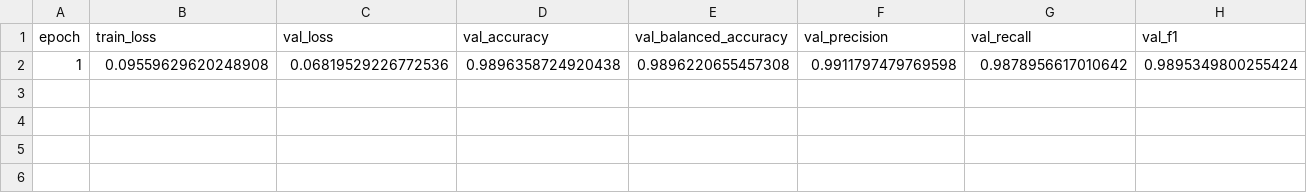
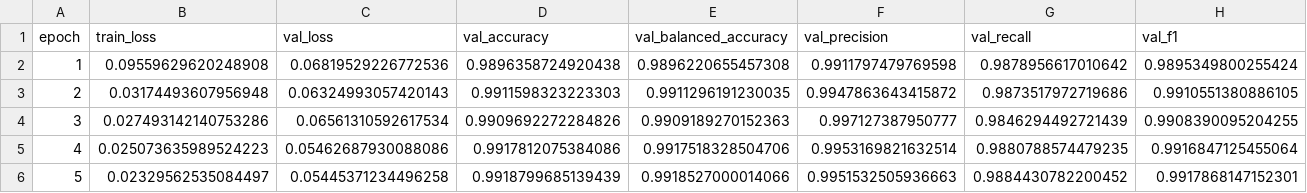
Before and after one commit to Michal1337/GenTextDetect, a CSV file: logs/finetune/training_history_finetune_Qwen2.5-7B-Instruct_master-large.csv, drawn as a sheet; only a part is shown; rows hold the shown columns only; the diff names each change by its address in the sheet, - before the commit and + after, or states it on an @@ line.

Commit message:
add training logs

```diff
--- a/logs/finetune/training_history_finetune_Qwen2.5-7B-Instruct_master-large.csv
+++ b/logs/finetune/training_history_finetune_Qwen2.5-7B-Instruct_master-large.csv
+row 3: 2 | 0.03174493607956948 | 0.06324993057420143 | 0.9911598323223303 | 0.9911296191230035 | 0.9947863643415872 | 0.9873517972719686 | 0.9910551380886105
+row 4: 3 | 0.027493142140753286 | 0.06561310592617534 | 0.9909692272284826 | 0.9909189270152363 | 0.997127387950777 | 0.9846294492721439 | 0.9908390095204255
+row 5: 4 | 0.025073635989524223 | 0.05462687930088086 | 0.9917812075384086 | 0.9917518328504706 | 0.9953169821632514 | 0.9880788574479235 | 0.9916847125455064
+row 6: 5 | 0.02329562535084497 | 0.05445371234496258 | 0.9918799685139439 | 0.9918527000014066 | 0.9951532505936663 | 0.9884430782200452 | 0.9917868147152301
```
Also changed, not shown: 38 other files.
